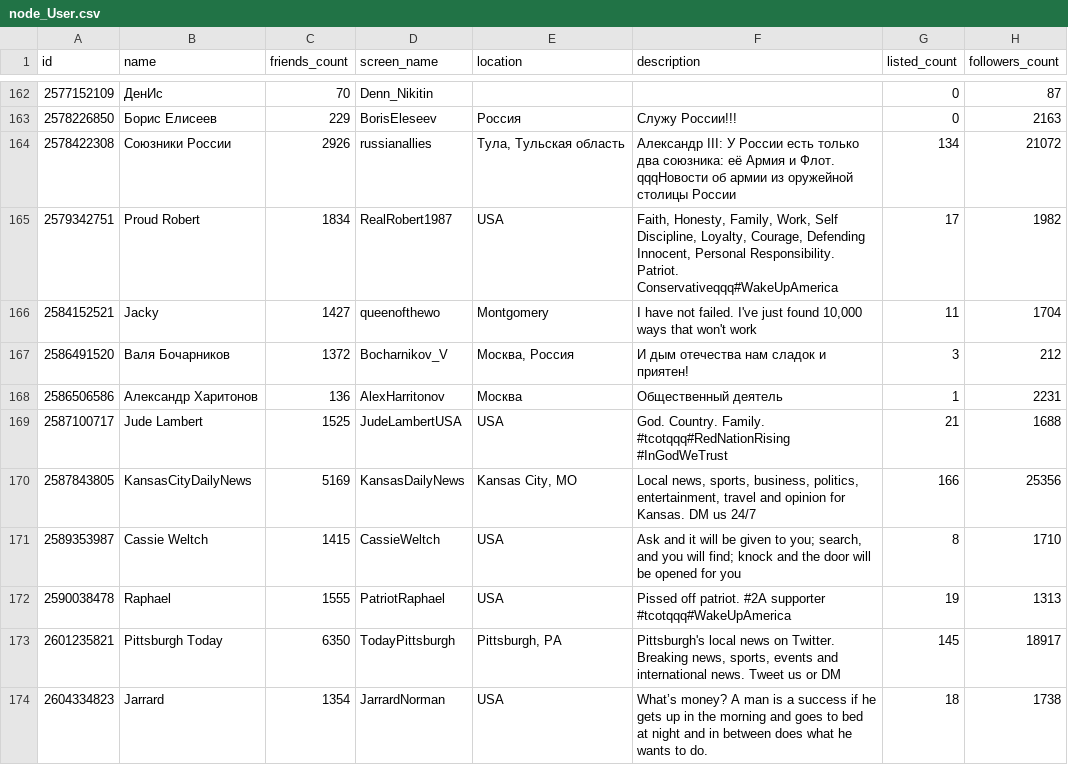
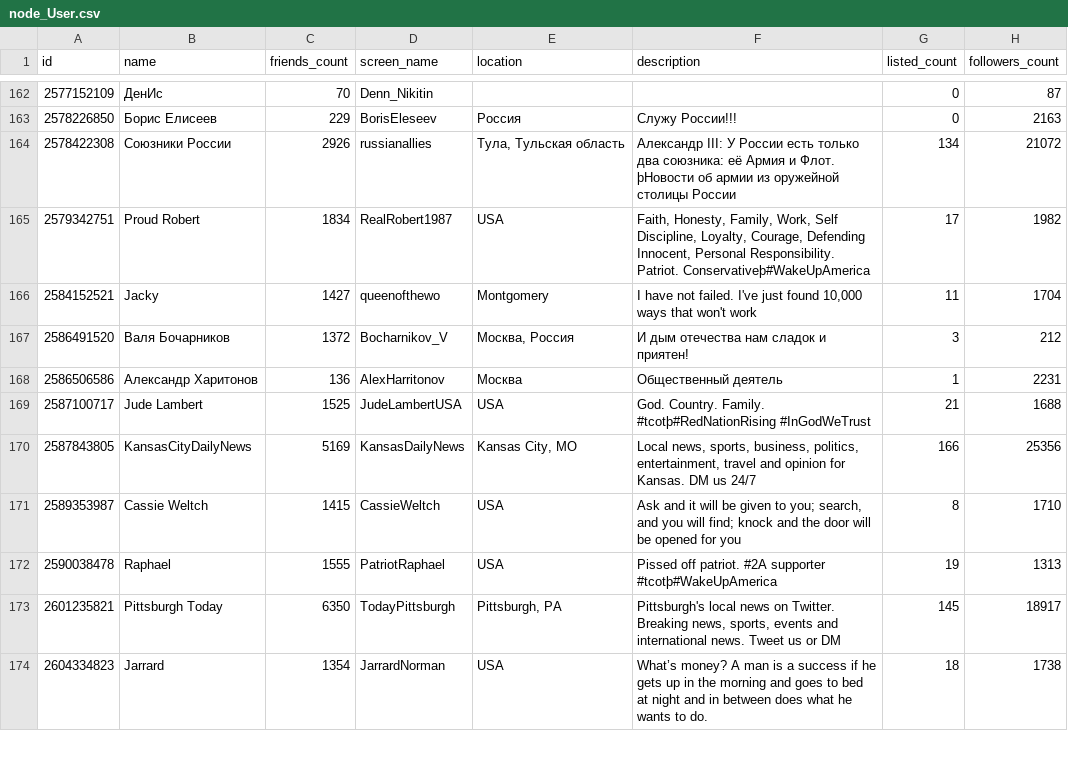
Before and after one commit to borboss366/trolls-neo4j-import, a CSV file: dump/node_User.csv, drawn as a sheet; only a part is shown, gaps mark what is left out; the diff covers the shown part only; the diff names each change by its address in the sheet, - before the commit and + after, or states it on an @@ line.

```diff
--- a/dump/node_User.csv
+++ b/dump/node_User.csv
-F164 (description): …и Флот. qqqНовости об армии…
+F164 (description): …и Флот. þНовости об армии…
-F165 (description): …Responsibility. Patriot. Conservativeqqq#WakeUpAmerica
+F165 (description): …Responsibility. Patriot. Conservativeþ#WakeUpAmerica
-F169 (description): …Country. Family. #tcotqqq#RedNationRising #InGodWeTrust
+F169 (description): …Country. Family. #tcotþ#RedNationRising #InGodWeTrust
-F172 (description): …#2A supporter #tcotqqq#WakeUpAmerica
+F172 (description): …#2A supporter #tcotþ#WakeUpAmerica
```
Also changed, not shown: 42 edited cells elsewhere in this file, dump/node_Source.csv, dump/node_Troll.csv, 6 other files.
